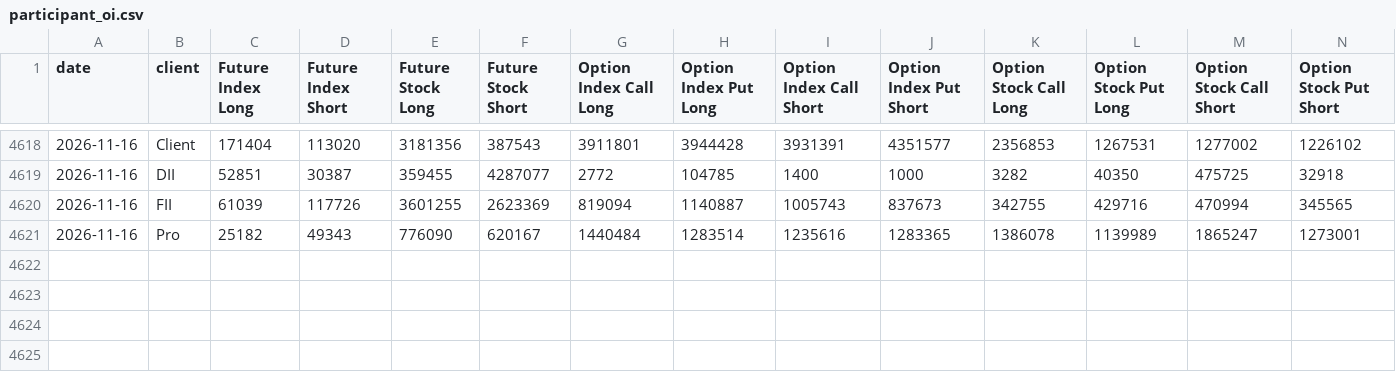
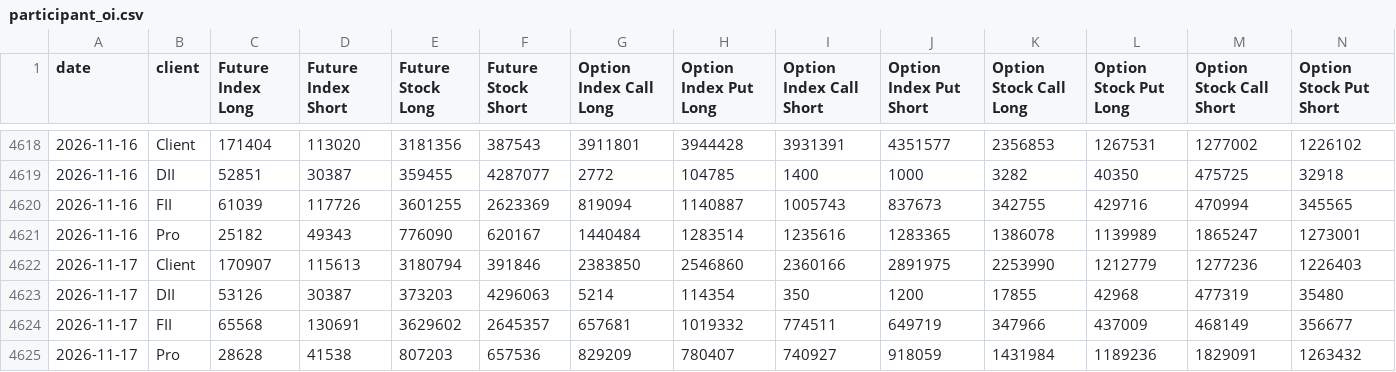
Before and after one commit to dheerkapil/nse_projects, a CSV file: projects/participant-oi/data/participant_oi.csv, drawn as a sheet; only a part is shown, gaps mark what is left out; the diff names each change by its address in the sheet, - before the commit and + after, or states it on an @@ line.

```diff
--- a/projects/participant-oi/data/participant_oi.csv
+++ b/projects/participant-oi/data/participant_oi.csv
+row 4622: 2026-11-17 | Client | 170907 | 115613 | 3180794 | 391846 | 2383850 | 2546860 | 2360166 | 2891975 | 2253990 | 1212779 | 1277236 | 1226403
+row 4623: 2026-11-17 | DII | 53126 | 30387 | 373203 | 4296063 | 5214 | 114354 | 350 | 1200 | 17855 | 42968 | 477319 | 35480
+row 4624: 2026-11-17 | FII | 65568 | 130691 | 3629602 | 2645357 | 657681 | 1019332 | 774511 | 649719 | 347966 | 437009 | 468149 | 356677
+row 4625: 2026-11-17 | Pro | 28628 | 41538 | 807203 | 657536 | 829209 | 780407 | 740927 | 918059 | 1431984 | 1189236 | 1829091 | 1263432
```
Also changed, not shown: 1 other file.
